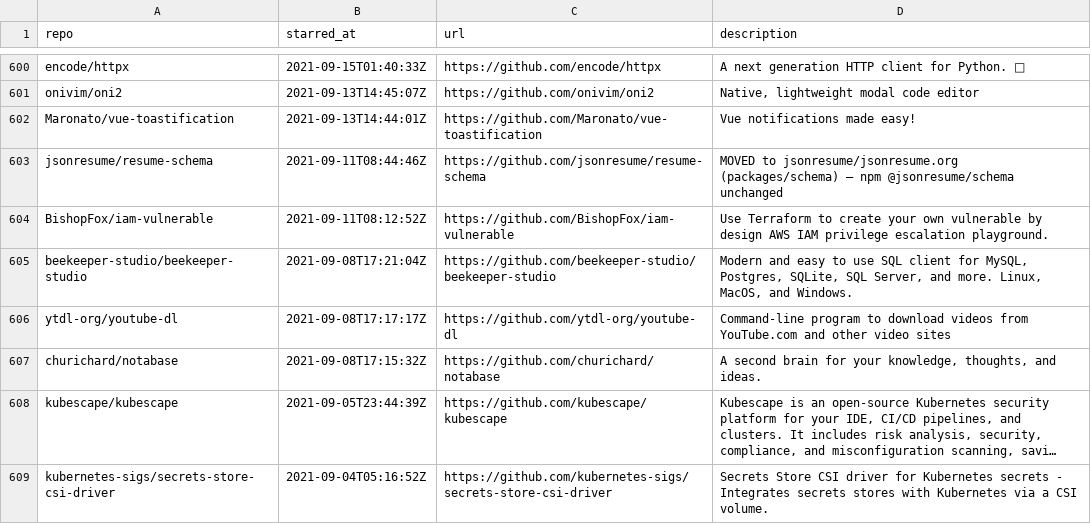
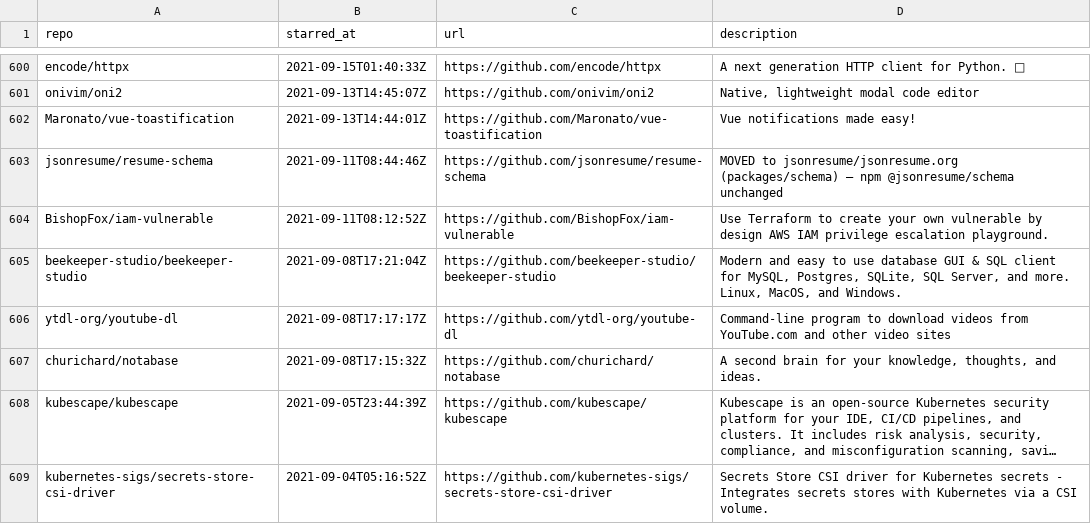
Before and after one commit to Genzer/starred-github-repos, a CSV file: Genzer.starred.csv, drawn as a sheet; only a part is shown, gaps mark what is left out; long unchanged cells end in ….

```diff
--- a/Genzer.starred.csv
+++ b/Genzer.starred.csv
@@ -604,3 +604,3 @@
 "BishopFox/iam-vulnerable","2021-09-11T08:12:52Z","https://github.com/BishopFox/iam-vulnerable","Use Terraform to create your own vulnerable by design AWS IAM privilege escalation playground."
-"beekeeper-studio/beekeeper-studio","2021-09-08T17:21:04Z","https://github.com/beekeeper-studio/beekeeper-studio","Modern and easy to use SQL client for MySQL, Postgres, SQLite, SQL Server, and more. Linux, MacOS, and Windows."
+"beekeeper-studio/beekeeper-studio","2021-09-08T17:21:04Z","https://github.com/beekeeper-studio/beekeeper-studio","Modern and easy to use database GUI & SQL client for MySQL, Postgres, SQLite, SQL Server, and more. Linux, MacOS, and Windows."
 "ytdl-org/youtube-dl","2021-09-08T17:17:17Z","https://github.com/ytdl-org/youtube-dl","Command-line program to download videos from YouTube.com and other video sites"
```
